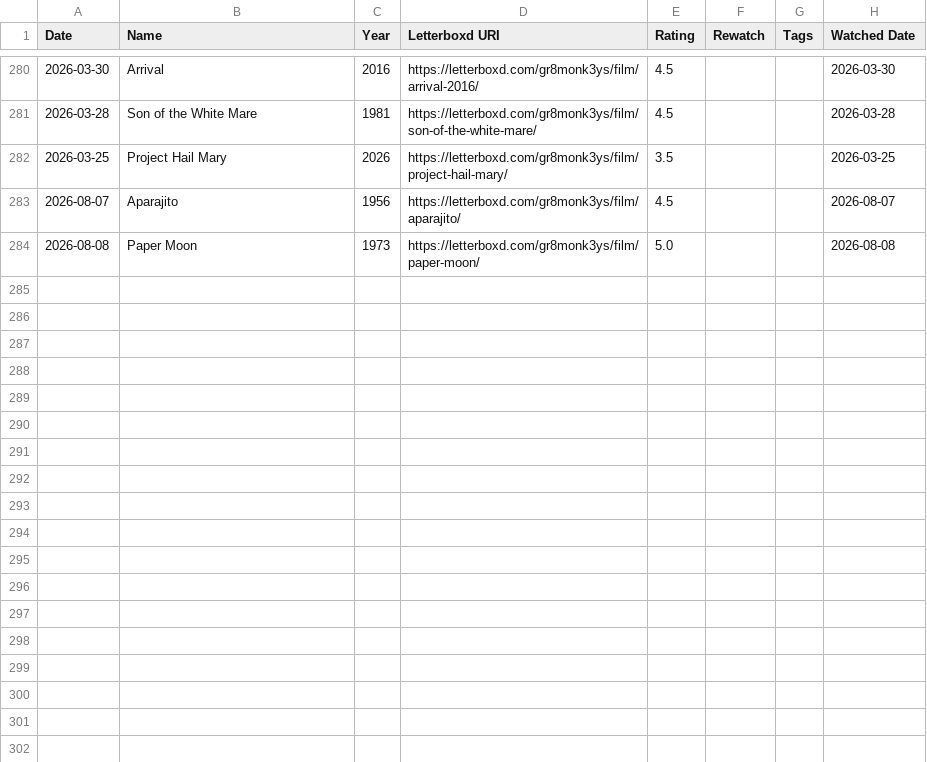
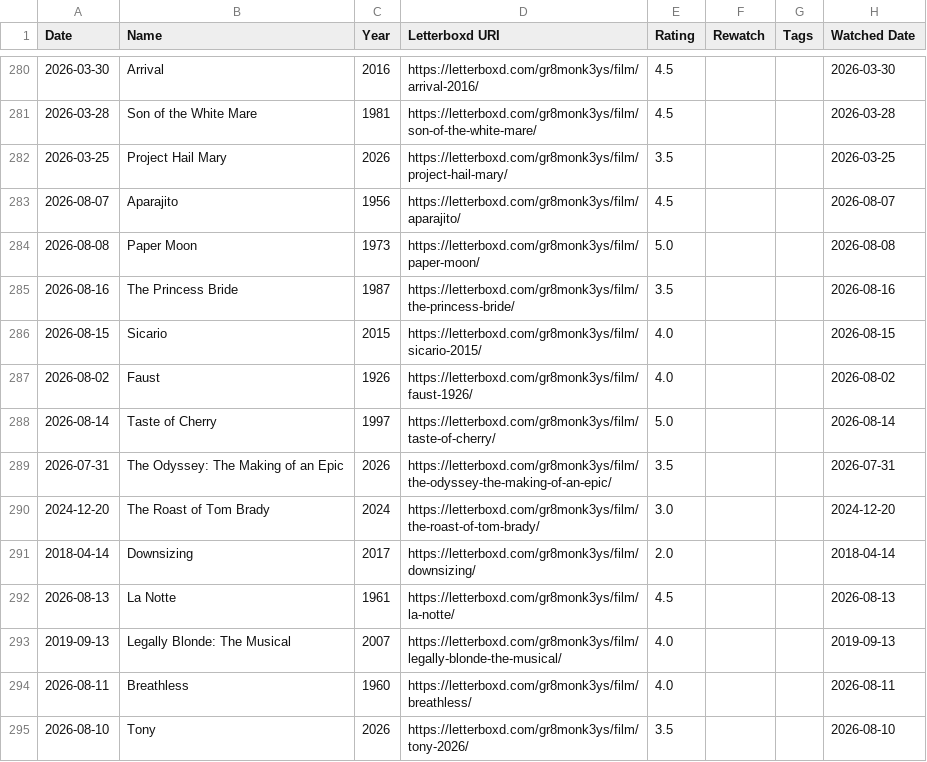
Before and after one commit to gr8monk3ys/lscaturchio.xyz, a CSV file: public/my-data/letterboxd/diary.csv, drawn as a sheet; only a part is shown, gaps mark what is left out; the diff names each change by its address in the sheet, - before the commit and + after, or states it on an @@ line.

```diff
--- a/public/my-data/letterboxd/diary.csv
+++ b/public/my-data/letterboxd/diary.csv
+row 285: 2026-08-16 | The Princess Bride | 1987 | https://letterboxd.com/gr8monk3ys/film/the-princess-bride/ | 3.5 |  |  | 2026-08-16
+row 286: 2026-08-15 | Sicario | 2015 | https://letterboxd.com/gr8monk3ys/film/sicario-2015/ | 4.0 |  |  | 2026-08-15
+row 287: 2026-08-02 | Faust | 1926 | https://letterboxd.com/gr8monk3ys/film/faust-1926/ | 4.0 |  |  | 2026-08-02
+row 288: 2026-08-14 | Taste of Cherry | 1997 | https://letterboxd.com/gr8monk3ys/film/taste-of-cherry/ | 5.0 |  |  | 2026-08-14
+row 289: 2026-07-31 | The Odyssey: The Making of an Epic | 2026 | https://letterboxd.com/gr8monk3ys/film/the-odyssey-the-making-of-an-epic/ | 3.5 |  |  | 2026-07-31
+row 290: 2024-12-20 | The Roast of Tom Brady | 2024 | https://letterboxd.com/gr8monk3ys/film/the-roast-of-tom-brady/ | 3.0 |  |  | 2024-12-20
+row 291: 2018-04-14 | Downsizing | 2017 | https://letterboxd.com/gr8monk3ys/film/downsizing/ | 2.0 |  |  | 2018-04-14
+row 292: 2026-08-13 | La Notte | 1961 | https://letterboxd.com/gr8monk3ys/film/la-notte/ | 4.5 |  |  | 2026-08-13
+row 293: 2019-09-13 | Legally Blonde: The Musical | 2007 | https://letterboxd.com/gr8monk3ys/film/legally-blonde-the-musical/ | 4.0 |  |  | 2019-09-13
+row 294: 2026-08-11 | Breathless | 1960 | https://letterboxd.com/gr8monk3ys/film/breathless/ | 4.0 |  |  | 2026-08-11
+row 295: 2026-08-10 | Tony | 2026 | https://letterboxd.com/gr8monk3ys/film/tony-2026/ | 3.5 |  |  | 2026-08-10
```
Also changed, not shown: public/my-data/goodreads/goodreads_library_export.csv, public/my-data/letterboxd/ratings.csv, 2 other files.
